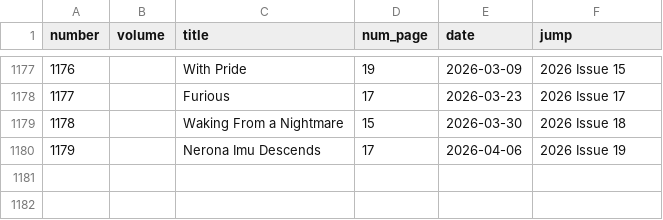
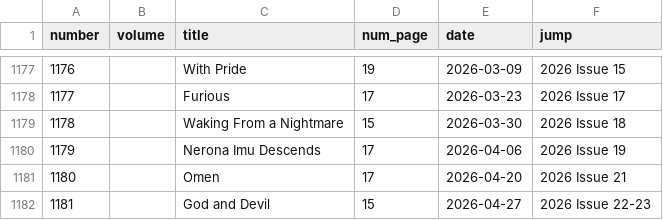
Before and after one commit to ismailsunni/onepieceofdata, a CSV file: exports/chapter.csv, drawn as a sheet; only a part is shown, gaps mark what is left out; the diff names each change by its address in the sheet, - before the commit and + after, or states it on an @@ line.

Commit message:
Chapter 1181.

```diff
--- a/exports/chapter.csv
+++ b/exports/chapter.csv
+row 1181: 1180 |  | Omen | 17 | 2026-04-20 | 2026 Issue 21
+row 1182: 1181 |  | God and Devil | 15 | 2026-04-27 | 2026 Issue 22-23
```
Also changed, not shown: data/character_importance.csv, data/characters.csv, 10 other files.
